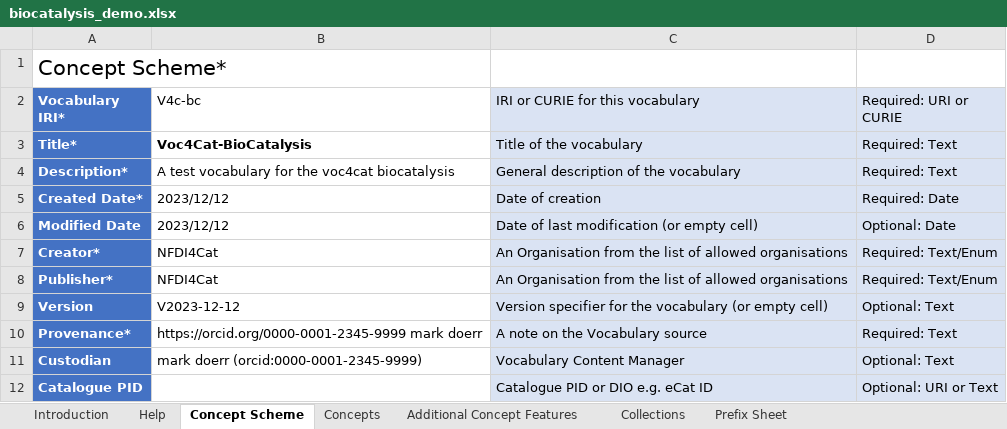
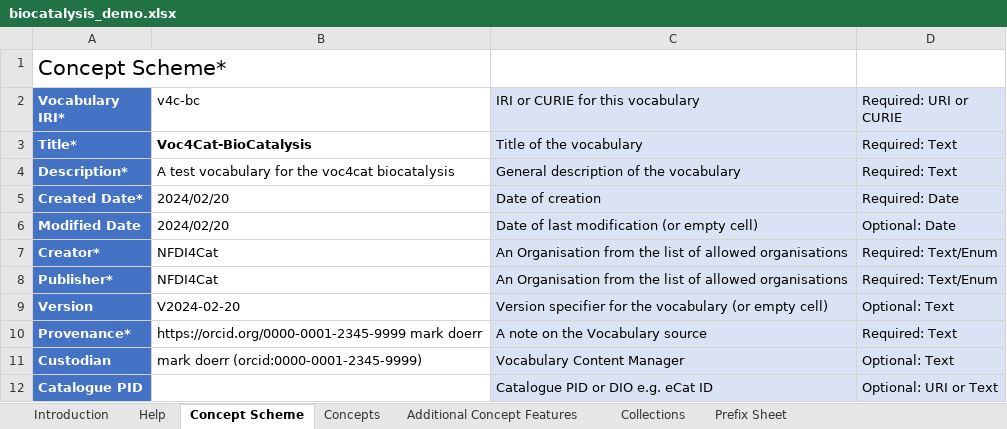
Before and after one commit to nfdi4cat/voc4cat-playground, an Excel workbook: inbox-excel-vocabs/biocatalysis_demo.xlsx, sheet Concept Scheme, drawn as a sheet; values as stored, in another font and other column widths than the file's, no borders; the diff names each change by its address in the sheet, - before the commit and + after, or states it on an @@ line.

```diff
--- a/inbox-excel-vocabs/biocatalysis_demo.xlsx (sheet Concept Scheme)
+++ b/inbox-excel-vocabs/biocatalysis_demo.xlsx (sheet Concept Scheme)
-B2: V4c-bc
+B2: v4c-bc
-B5:B6 (v4c-bc): 2023/12/12
+B5:B6 (v4c-bc): 2024/02/20
-B9 (v4c-bc): V2023-12-12
+B9 (v4c-bc): V2024-02-20
```
Also changed, not shown: sheet Help, sheet Concepts, sheet Additional Concept Features, sheet Introduction, charts or pictures, 1 other file.
